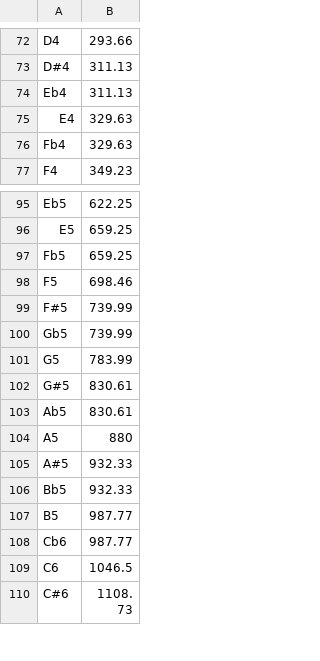
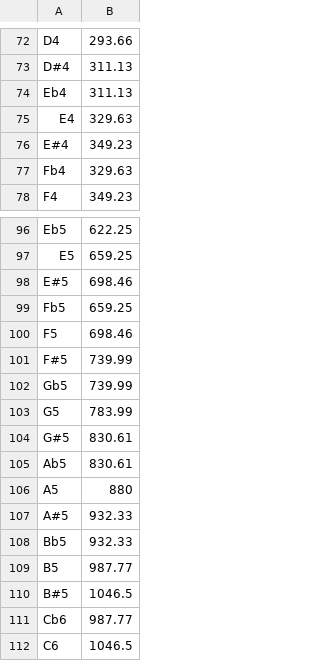
Before and after one commit to juanbraga/pitch_extraction_old, a CSV file: note_convertion.csv, drawn as a sheet; only a part is shown, gaps mark what is left out; the shorter side is filled out with more unchanged rows; the diff names each change by its address in the sheet, - before the commit and + after, or states it on an @@ line.

```diff
--- a/note_convertion.csv
+++ b/note_convertion.csv
+row 76: E#4 | 349.23
+row 98: E#5 | 698.46
+row 110: B#5 | 1046.5
```
Also changed, not shown: 7 other files.
